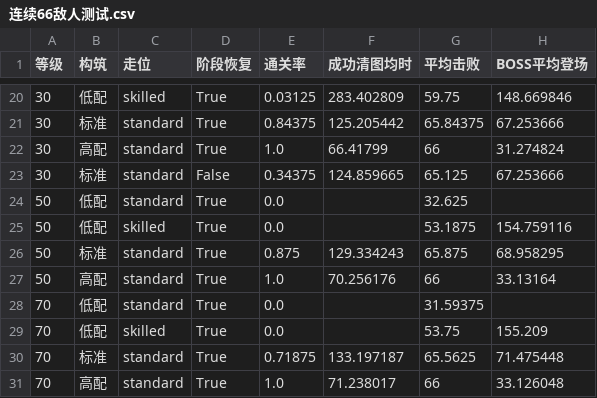
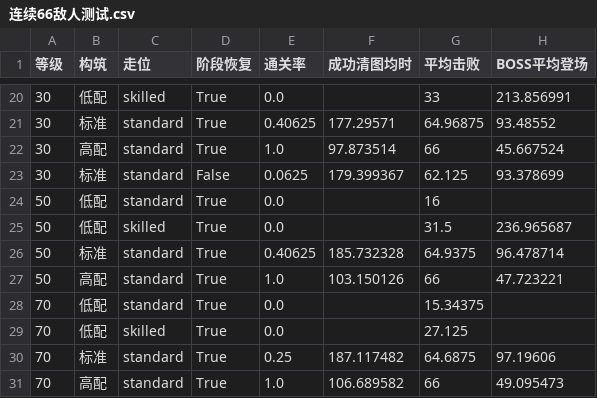
Before and after one commit to 296630167/tiandi, a CSV file: 数据/战斗数值_v1/连续66敌人测试.csv, drawn as a sheet; only a part is shown, gaps mark what is left out; the diff covers the shown part only.

```diff
--- a/数据/战斗数值_v1/连续66敌人测试.csv
+++ b/数据/战斗数值_v1/连续66敌人测试.csv
@@ -20,12 +20,12 @@
-30,低配,skilled,True,0.03125,283.402809,59.75,148.669846
-30,标准,standard,True,0.84375,125.205442,65.84375,67.253666
-30,高配,standard,True,1.0,66.41799,66,31.274824
-30,标准,standard,False,0.34375,124.859665,65.125,67.253666
-50,低配,standard,True,0.0,,32.625,
-50,低配,skilled,True,0.0,,53.1875,154.759116
-50,标准,standard,True,0.875,129.334243,65.875,68.958295
-50,高配,standard,True,1.0,70.256176,66,33.13164
-70,低配,standard,True,0.0,,31.59375,
-70,低配,skilled,True,0.0,,53.75,155.209
-70,标准,standard,True,0.71875,133.197187,65.5625,71.475448
-70,高配,standard,True,1.0,71.238017,66,33.126048
+30,低配,skilled,True,0.0,,33,213.856991
+30,标准,standard,True,0.40625,177.29571,64.96875,93.48552
+30,高配,standard,True,1.0,97.873514,66,45.667524
+30,标准,standard,False,0.0625,179.399367,62.125,93.378699
+50,低配,standard,True,0.0,,16,
+50,低配,skilled,True,0.0,,31.5,236.965687
+50,标准,standard,True,0.40625,185.732328,64.9375,96.478714
+50,高配,standard,True,1.0,103.150126,66,47.723221
+70,低配,standard,True,0.0,,15.34375,
+70,低配,skilled,True,0.0,,27.125,
+70,标准,standard,True,0.25,187.117482,64.6875,97.19606
+70,高配,standard,True,1.0,106.689582,66,49.095473
```
Also changed, not shown: 73 edited cells elsewhere in this file, 数据/战斗数值_v1/BOSS_完整等级.csv, 数据/战斗数值_v1/地图战斗力_1至100级.csv, 24 other files.
